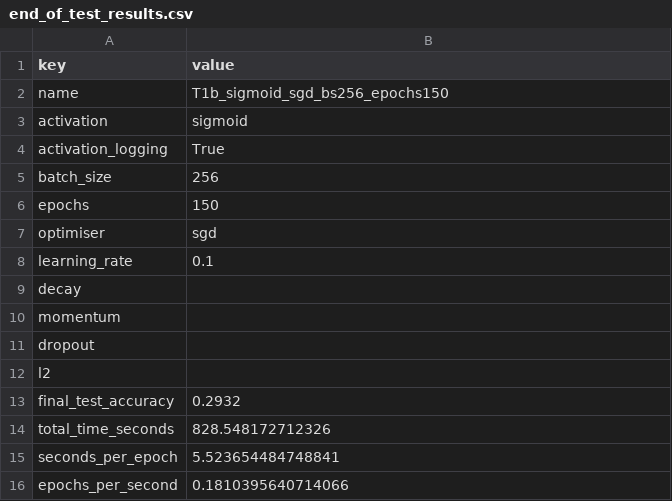
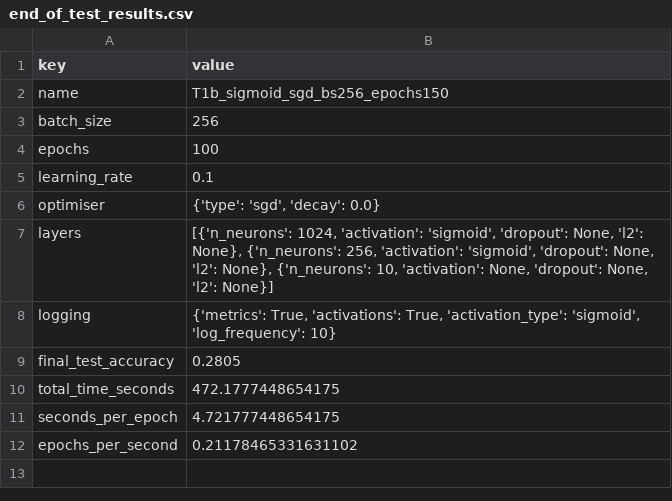
Before and after one commit to PMAI-Group-8/PROG-MATHAI-CW, a CSV file: task1-src/logs/T1b_sigmoid_sgd_bs256_epochs150/end_of_test_results.csv, drawn as a sheet.

```diff
--- a/task1-src/logs/T1b_sigmoid_sgd_bs256_epochs150/end_of_test_results.csv
+++ b/task1-src/logs/T1b_sigmoid_sgd_bs256_epochs150/end_of_test_results.csv
@@ -2,15 +2,11 @@ key,value
 name,T1b_sigmoid_sgd_bs256_epochs150
-activation,sigmoid
-activation_logging,True
 batch_size,256
-epochs,150
-optimiser,sgd
+epochs,100
 learning_rate,0.1
-decay,
-momentum,
-dropout,
-l2,
-final_test_accuracy,0.2932
-total_time_seconds,828.548172712326
-seconds_per_epoch,5.523654484748841
-epochs_per_second,0.1810395640714066
+optimiser,"{'type': 'sgd', 'decay': 0.0}"
+layers,"[{'n_neurons': 1024, 'activation': 'sigmoid', 'dropout': None, 'l2': None}, {'n_neurons': 256, 'activation': 'sigmoid', 'dropout': None, 'l2': None}, {'n_neurons': 10, 'activation': None, 'dropout': None, 'l2': None}]"
+logging,"{'metrics': True, 'activations': True, 'activation_type': 'sigmoid', 'log_frequency': 10}"
+final_test_accuracy,0.2805
+total_time_seconds,472.1777448654175
+seconds_per_epoch,4.721777448654175
+epochs_per_second,0.21178465331631102
```
Also changed, not shown: task1-src/logs/T1b_relu_sgd_bs256_epochs150/end_of_test_results.csv, task1-src/logs/T1b_sigmoid_sgd_bs256_epochs150/metrics.csv, 47 other files.
